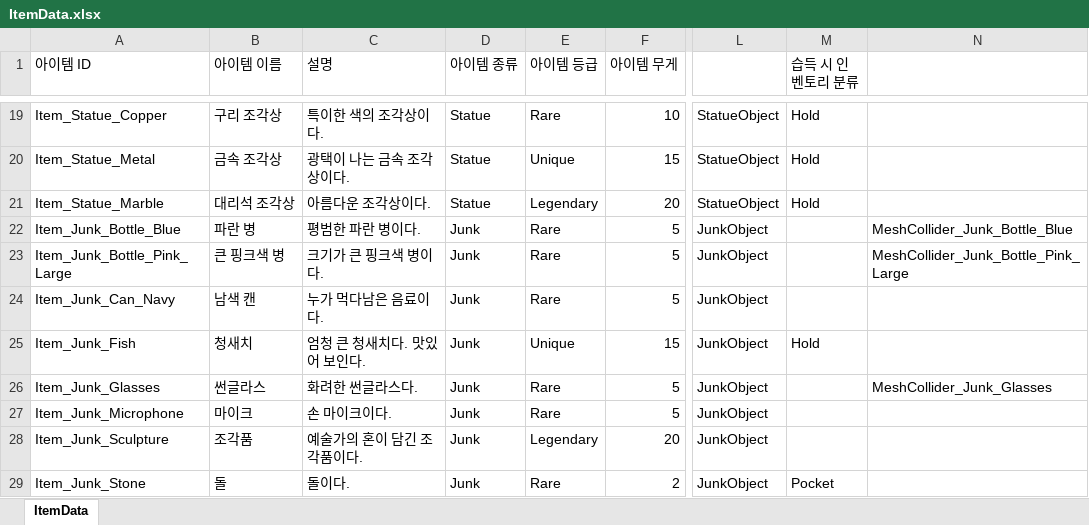
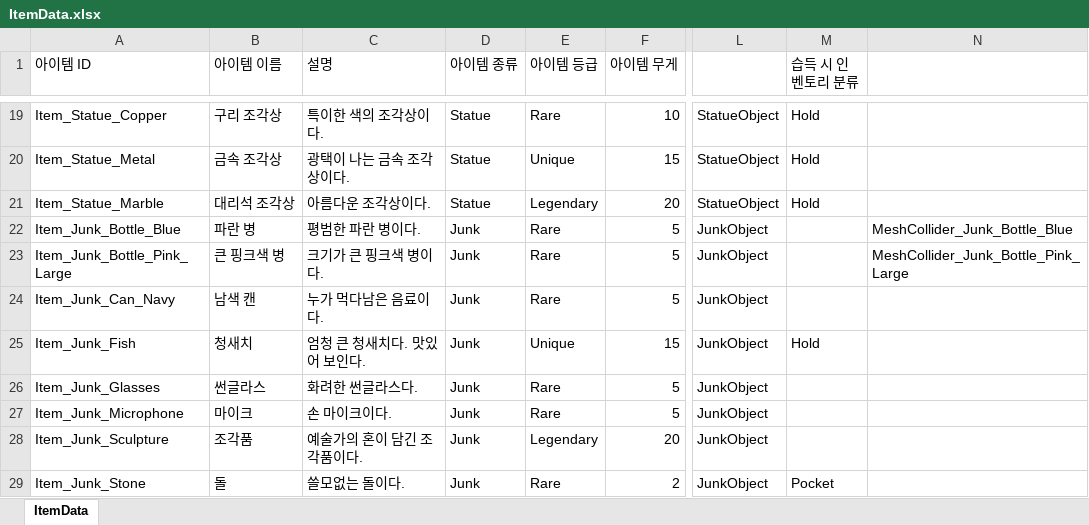
Before and after one commit to 6th-OzCooding/JewelThief, an Excel workbook: JsonConverter/ExcelFiles/ItemData.xlsx, sheet ItemData, drawn as a sheet; only a part is shown, gaps mark what is left out; values as stored, in another font and other column widths than the file's, no borders; charts and pictures not drawn; the diff names each change by its address in the sheet, - before the commit and + after, or states it on an @@ line.

```diff
--- a/JsonConverter/ExcelFiles/ItemData.xlsx (sheet ItemData)
+++ b/JsonConverter/ExcelFiles/ItemData.xlsx (sheet ItemData)
-N26: MeshCollider_Junk_Glasses
+N26: (empty)
-C29 (설명): 돌이다.
+C29 (설명): 쓸모없는 돌이다.
```
Also changed, not shown: JsonConverter/ExcelFiles/PreLoadAsset.xlsx, 4 other files.
